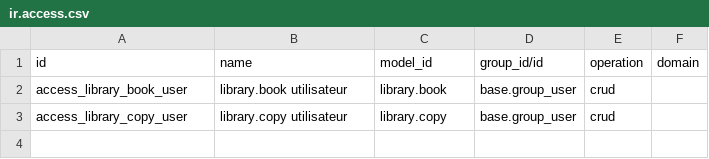
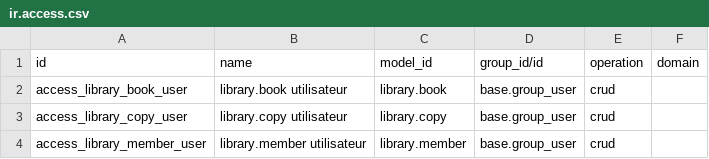
Before and after one commit to stagenie/odooskills-blog, a CSV file: modules-odoo20/biblio/security/ir.access.csv, drawn as a sheet; the diff names each change by its address in the sheet, - before the commit and + after, or states it on an @@ line.

```diff
--- a/modules-odoo20/biblio/security/ir.access.csv
+++ b/modules-odoo20/biblio/security/ir.access.csv
+row 4: access_library_member_user | library.member utilisateur | library.member | base.group_user | crud
```
Also changed, not shown: 10 other files.
